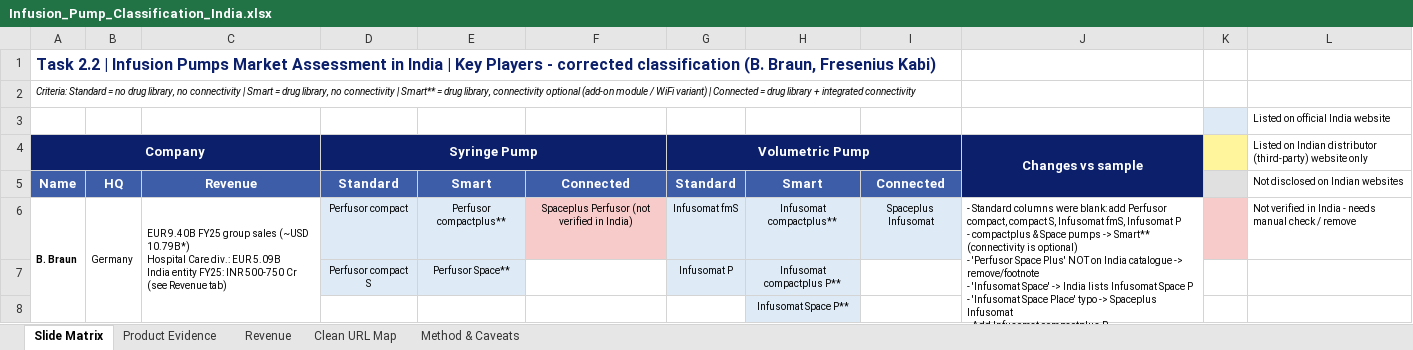
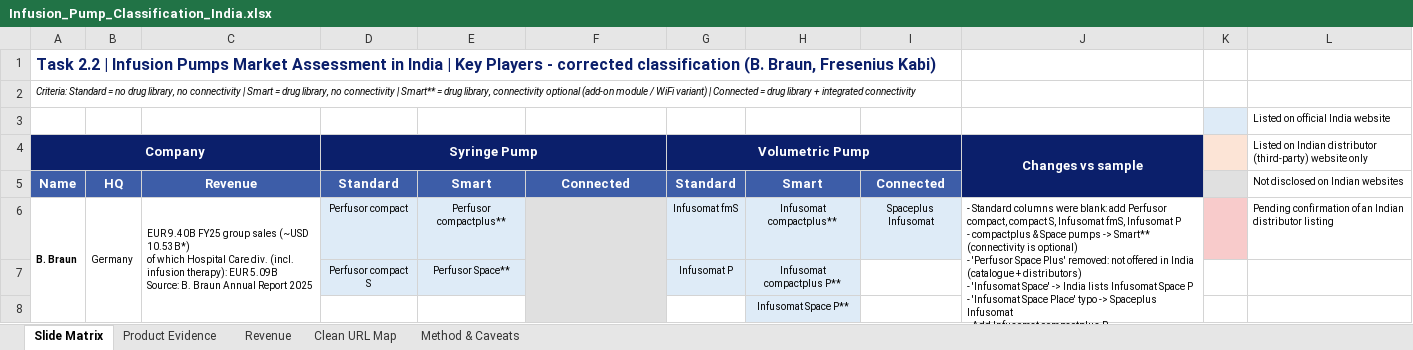
Before and after one commit to itsmechaitanyasharma-jpg/Consulting, an Excel workbook: Infusion_Pumps_India/Infusion_Pump_Classification_India.xlsx, sheet Slide Matrix, drawn as a sheet; only a part is shown; values as stored, in another font and other column widths than the file's, no borders; ↵ is a line break in a cell; the diff covers the shown part only; the diff names each change by its address in the sheet, - before the commit and + after, or states it on an @@ line.

```diff
--- a/Infusion_Pumps_India/Infusion_Pump_Classification_India.xlsx (sheet Slide Matrix)
+++ b/Infusion_Pumps_India/Infusion_Pump_Classification_India.xlsx (sheet Slide Matrix)
-K4 fill: #FFF59D
+K4 fill: #FCE4D6
-C6: …sales (~USD 10.79B*) ↵ Hospital Care div.: EUR 5.09B ↵ India entity FY25: INR 500-750 Cr ↵ (see Revenue tab)
+C6: …sales (~USD 10.53B*) ↵ of which Hospital Care div. (incl. infusion therapy): EUR 5.09B ↵ Source: B. Braun Annual Report 2025
-F6: Spaceplus Perfusor (not verified in India)
+F6: (empty)
+F6:F8 merged
-J6 (Changes vs sample): …Space Plus' NOT on India catalogue -> remove/footnote ↵ - 'Infusomat…
+J6 (Changes vs sample): …Space Plus' removed: not offered in India (catalogue + distributors) ↵ - 'Infusomat…
-L6: Not verified in India - needs manual check / remove
+L6: Pending confirmation of an Indian distributor listing
```
Also changed, not shown: 4 edited cells and cell formats elsewhere in this sheet, sheet Revenue, sheet Product Evidence, sheet Clean URL Map, sheet Method & Caveats, 2 other files.
